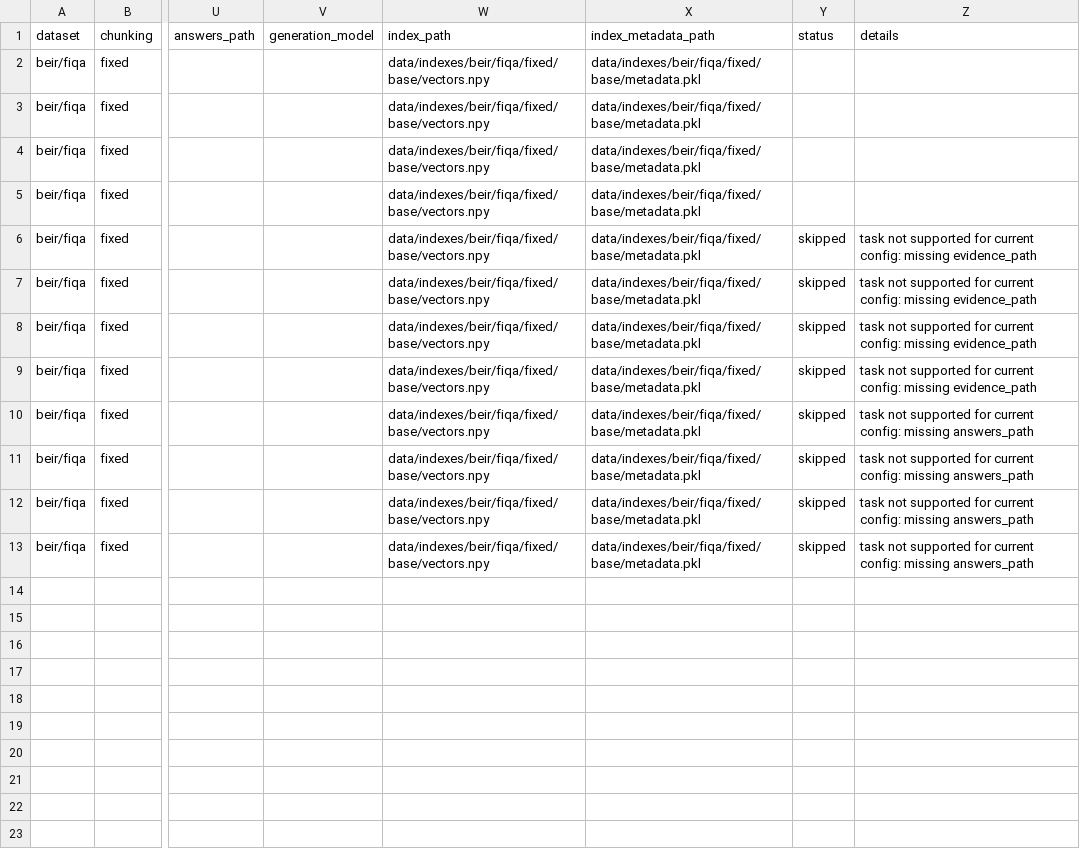
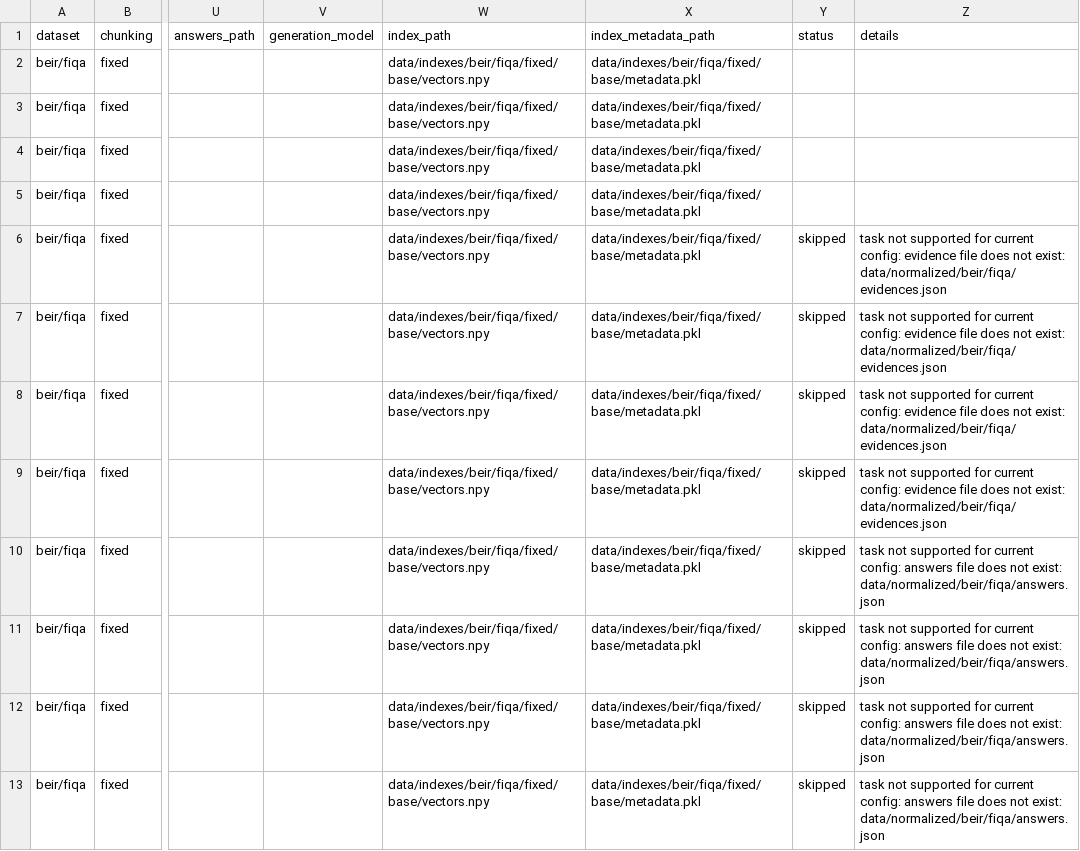
Before and after one commit to msegreto/SemanticChunking, a CSV file: results/extrinsic/beir-fiqa_fixed_no-routing_baseline_pipeline_base.csv, drawn as a sheet; only a part is shown, gaps mark what is left out; the diff names each change by its address in the sheet, - before the commit and + after, or states it on an @@ line.

Commit message:
REFACTOR: configs/ refactoring the yaml setup now for evaluation and execution there are predefined patterns.

```diff
--- a/results/extrinsic/beir-fiqa_fixed_no-routing_baseline_pipeline_base.csv
+++ b/results/extrinsic/beir-fiqa_fixed_no-routing_baseline_pipeline_base.csv
-Z6:Z9 (details): …current config: missing evidence_path
+Z6:Z9 (details): …current config: evidence file does not exist: data/normalized/beir/fiqa/evidences.json
-Z10:Z13 (details): …current config: missing answers_path
+Z10:Z13 (details): …current config: answers file does not exist: data/normalized/beir/fiqa/answers.json
```
Also changed, not shown: 22 other files.
